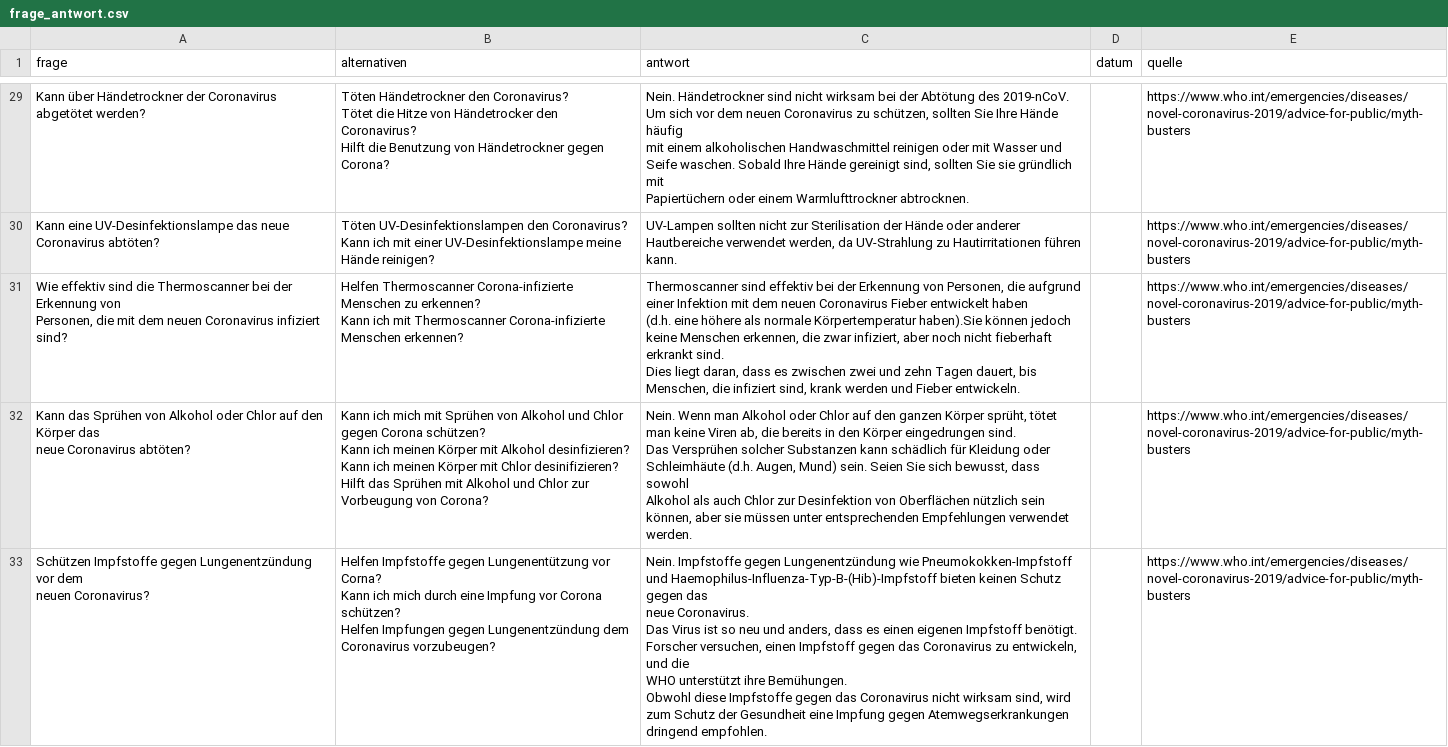
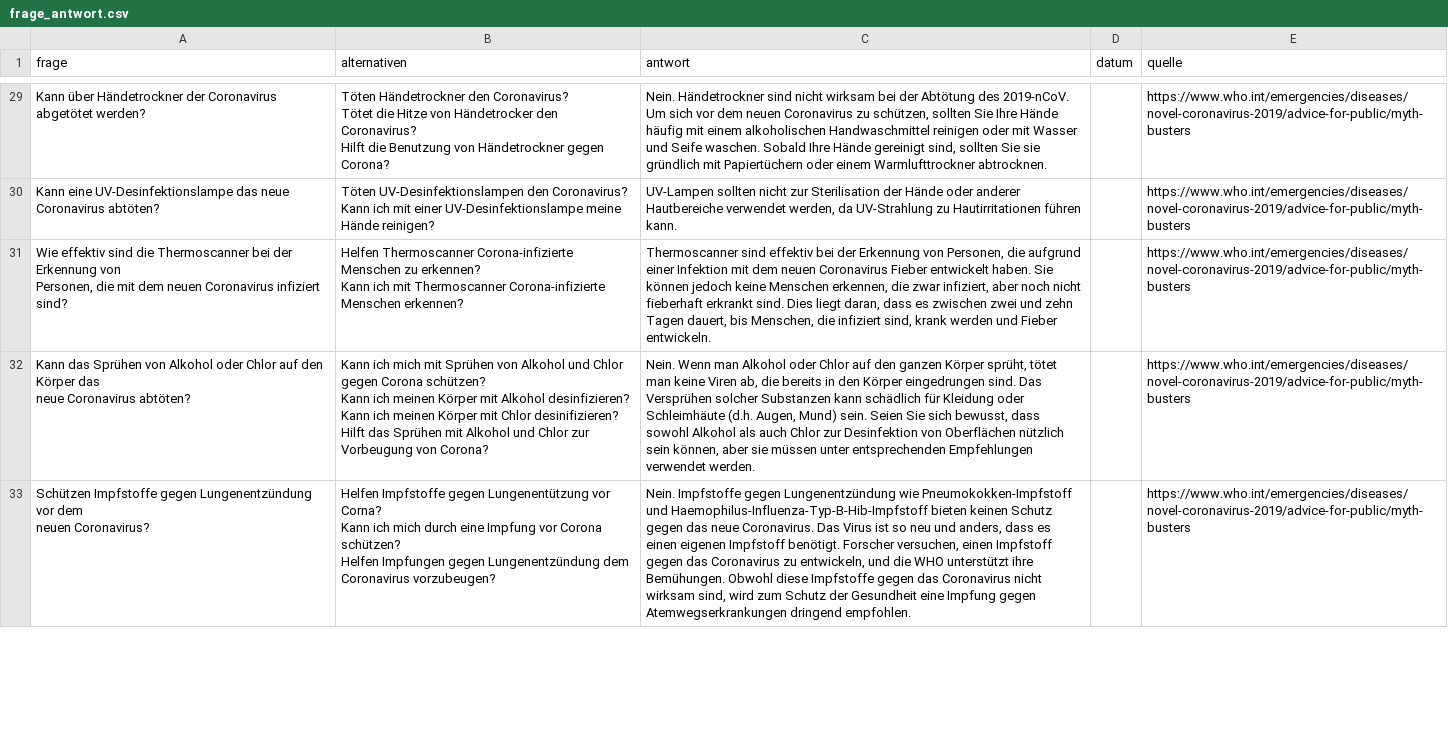
Before and after one commit to AnnikaEi/AlexaAgainstCorona, a CSV file: alexa-skills/questions/frage_antwort.csv, drawn as a sheet; only a part is shown, gaps mark what is left out; ↵ is a line break in a cell; the diff covers the shown part only; the diff names each change by its address in the sheet, - before the commit and + after, or states it on an @@ line.

```diff
--- a/alexa-skills/questions/frage_antwort.csv
+++ b/alexa-skills/questions/frage_antwort.csv
-C29 (antwort): …Warmlufttrockner abtrocknen.
+C29 (antwort): …Warmlufttrockner abtrocknen.
-C31 (antwort): …Fieber entwickelt haben ↵ (d.h. eine höhere als normale Körpertemperatur haben).Sie können jedoch…
+C31 (antwort): …Fieber entwickelt haben. Sie können jedoch…
-C32 (antwort): …verwendet werden.
+C32 (antwort): …verwendet werden.
-C33 (antwort): …Pneumokokken-Impfstoff und Haemophilus-Influenza-Typ-B-(Hib)-Impfstoff bieten keinen…
+C33 (antwort): …Pneumokokken-Impfstoff und Haemophilus-Influenza-Typ-B-Hib-Impfstoff bieten keinen…
```
Also changed, not shown: 31 edited cells elsewhere in this file, 1 other file.
